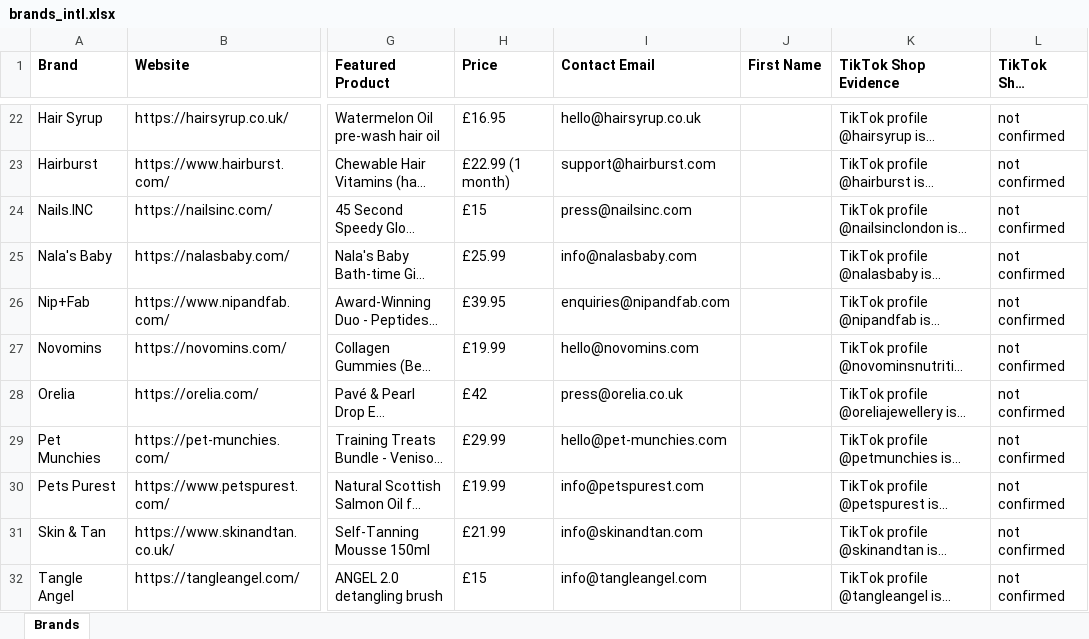
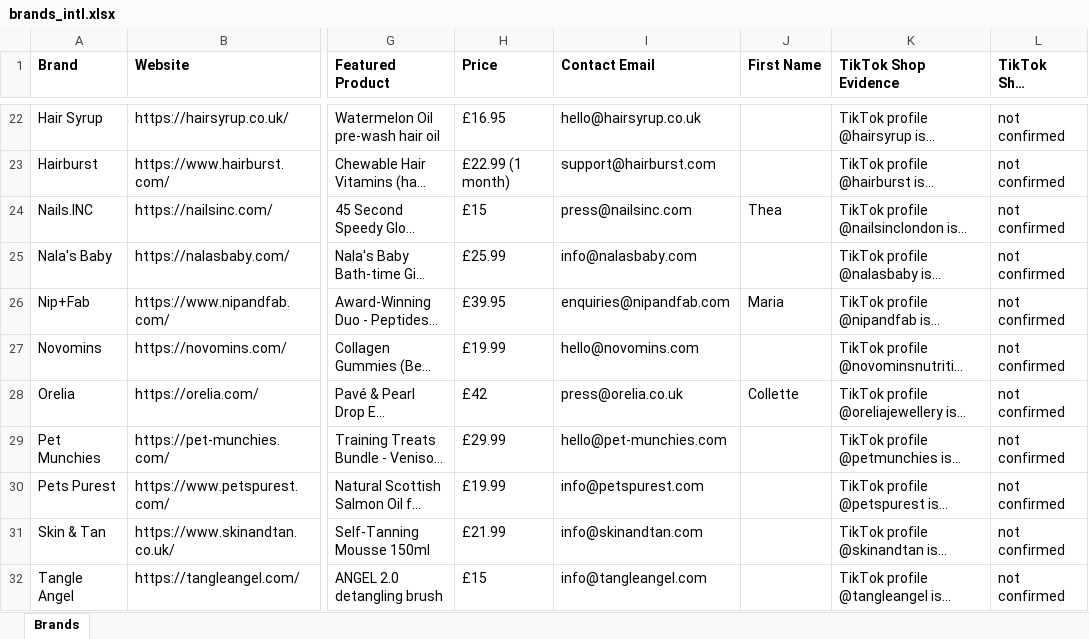
Before and after one commit to CryptoDarkShark/tiktok-shop-scraper, an Excel workbook: brands_intl.xlsx, sheet Brands, drawn as a sheet; only a part is shown, gaps mark what is left out; long unchanged cells end in …; values as stored, in another font and other column widths than the file's, no borders; the diff covers the shown part only; the diff names each change by its address in the sheet, - before the commit and + after, or states it on an @@ line.

```diff
--- a/brands_intl.xlsx (sheet Brands)
+++ b/brands_intl.xlsx (sheet Brands)
-J24 (First Name): (empty)
+J24 (First Name): Thea
-J26 (First Name): (empty)
+J26 (First Name): Maria
-J28 (First Name): (empty)
+J28 (First Name): Collette
```
Also changed, not shown: 4 edited cells elsewhere in this sheet, 8 other files.
